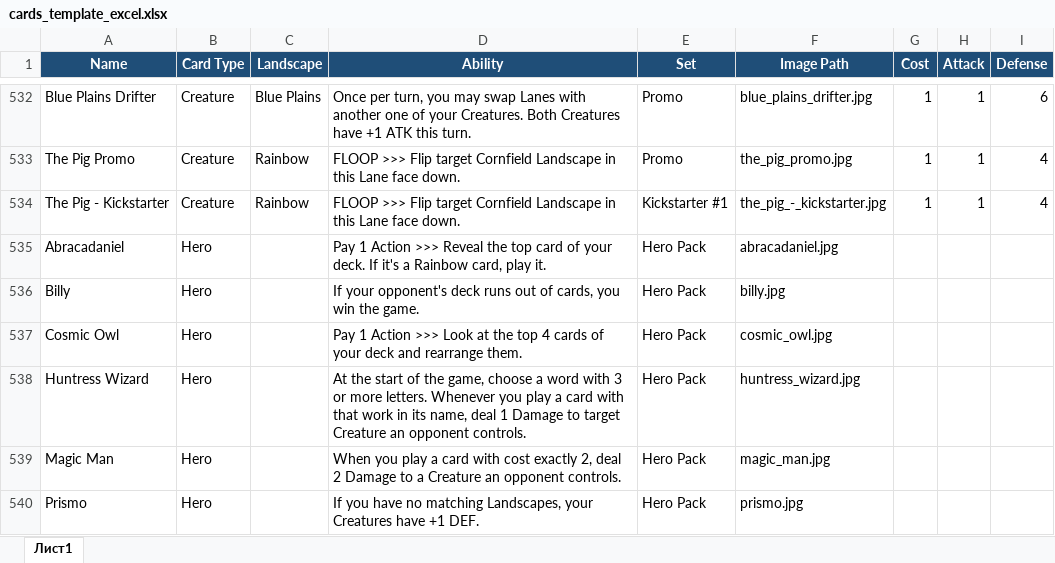
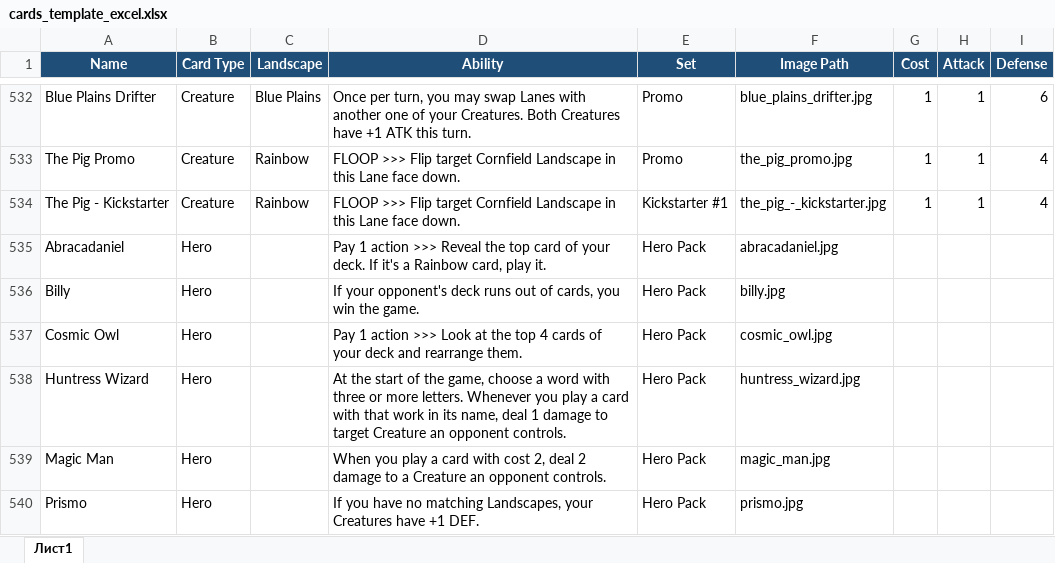
Before and after one commit to K4444R/ethan, an Excel workbook: cards_template_excel.xlsx, sheet Лист1, drawn as a sheet; only a part is shown, gaps mark what is left out; values as stored, in another font and other column widths than the file's, no borders; the diff covers the shown part only; the diff names each change by its address in the sheet, - before the commit and + after, or states it on an @@ line.

```diff
--- a/cards_template_excel.xlsx (sheet Лист1)
+++ b/cards_template_excel.xlsx (sheet Лист1)
-D535 (Ability): Pay 1 Action >>> Reveal…
+D535 (Ability): Pay 1 action >>> Reveal…
-D537 (Ability): Pay 1 Action >>> Look…
+D537 (Ability): Pay 1 action >>> Look…
-D538 (Ability): …word with 3 or more letters. Whenever you play a card with that work in its name, deal 1 Damage to target…
+D538 (Ability): …word with three or more letters. Whenever you play a card with that work in its name, deal 1 damage to target…
-D539 (Ability): …with cost exactly 2, deal 2 Damage to a…
+D539 (Ability): …with cost 2, deal 2 damage to a…
```
Also changed, not shown: 40 edited cells elsewhere in this sheet, 1 other file.
